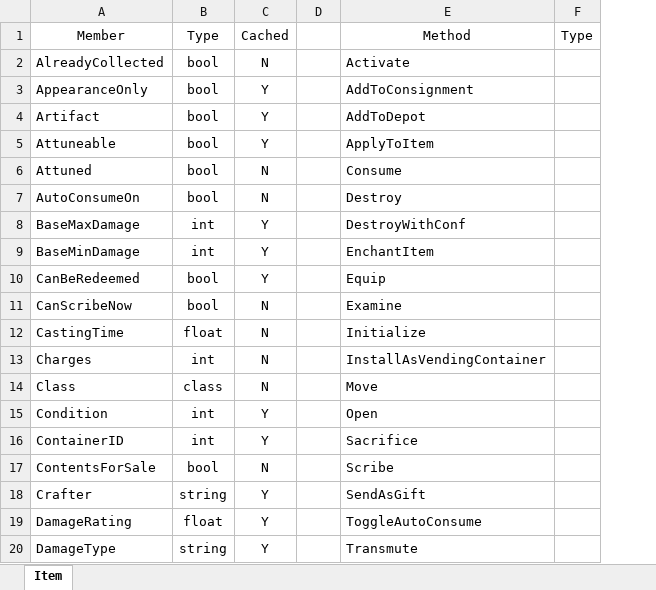
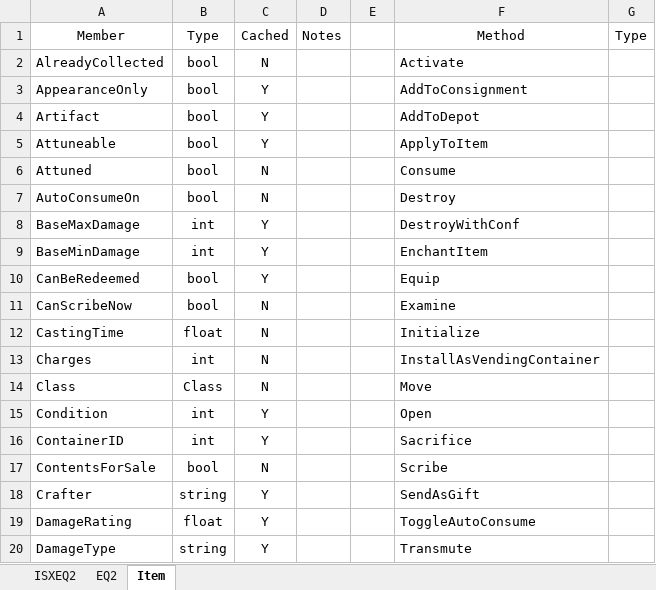
Before and after one commit to isxGames/ISXEQ2Wrapper, an Excel workbook: ISXEQ2 Documentation.xlsx, sheet Item, drawn as a sheet; only a part is shown; values as stored, in another font and other column widths than the file's, no borders; the diff covers the shown part only; the diff names each change by its address in the sheet, - before the commit and + after, or states it on an @@ line.

Commit message:
Completed ISXEQ2 and EQ2 TLOs. Adding Tracing to all members and methods.

```diff
--- a/ISXEQ2 Documentation.xlsx (sheet Item)
+++ b/ISXEQ2 Documentation.xlsx (sheet Item)
+sheet tab: ISXEQ2
+sheet tab: EQ2
+column D, row 1: Notes
-B14: class
+B14: Class
```
Also changed, not shown: 101 edited cells elsewhere in this sheet, 22 other files.
